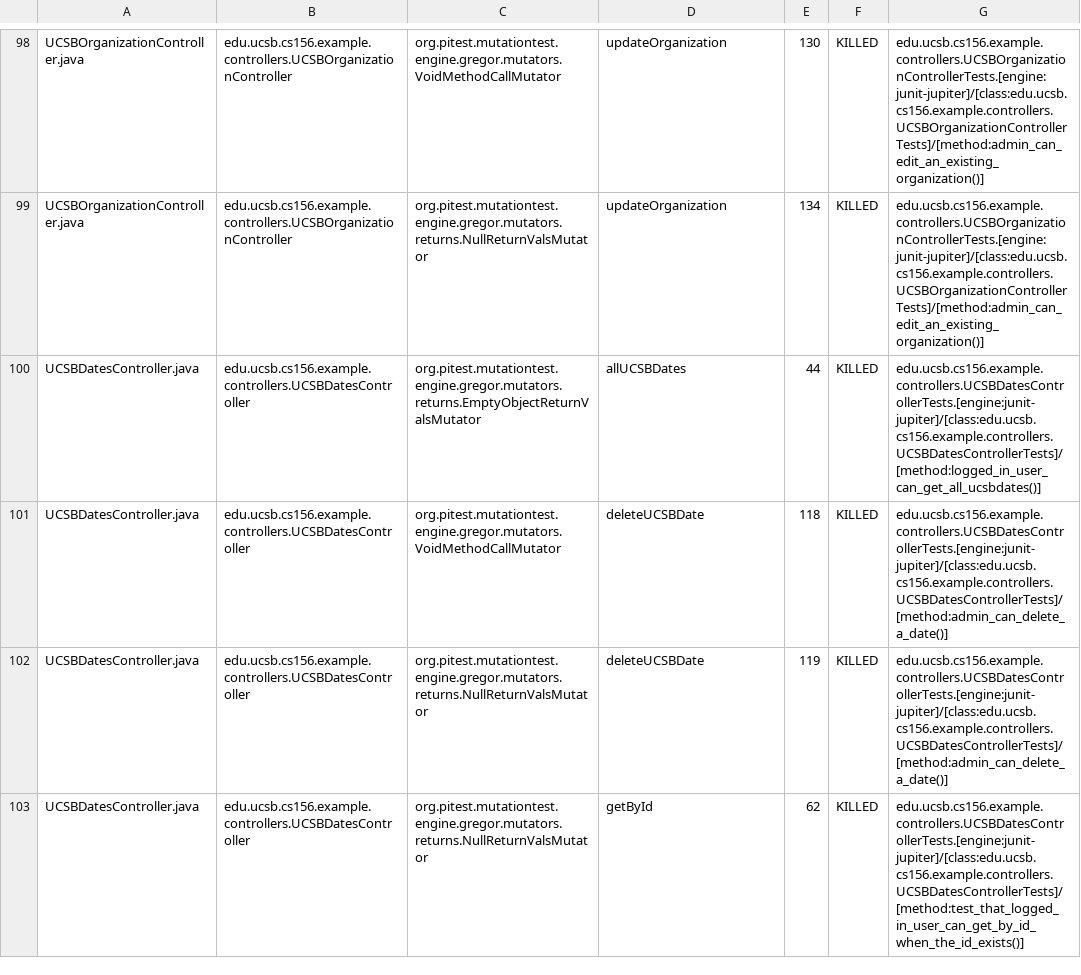
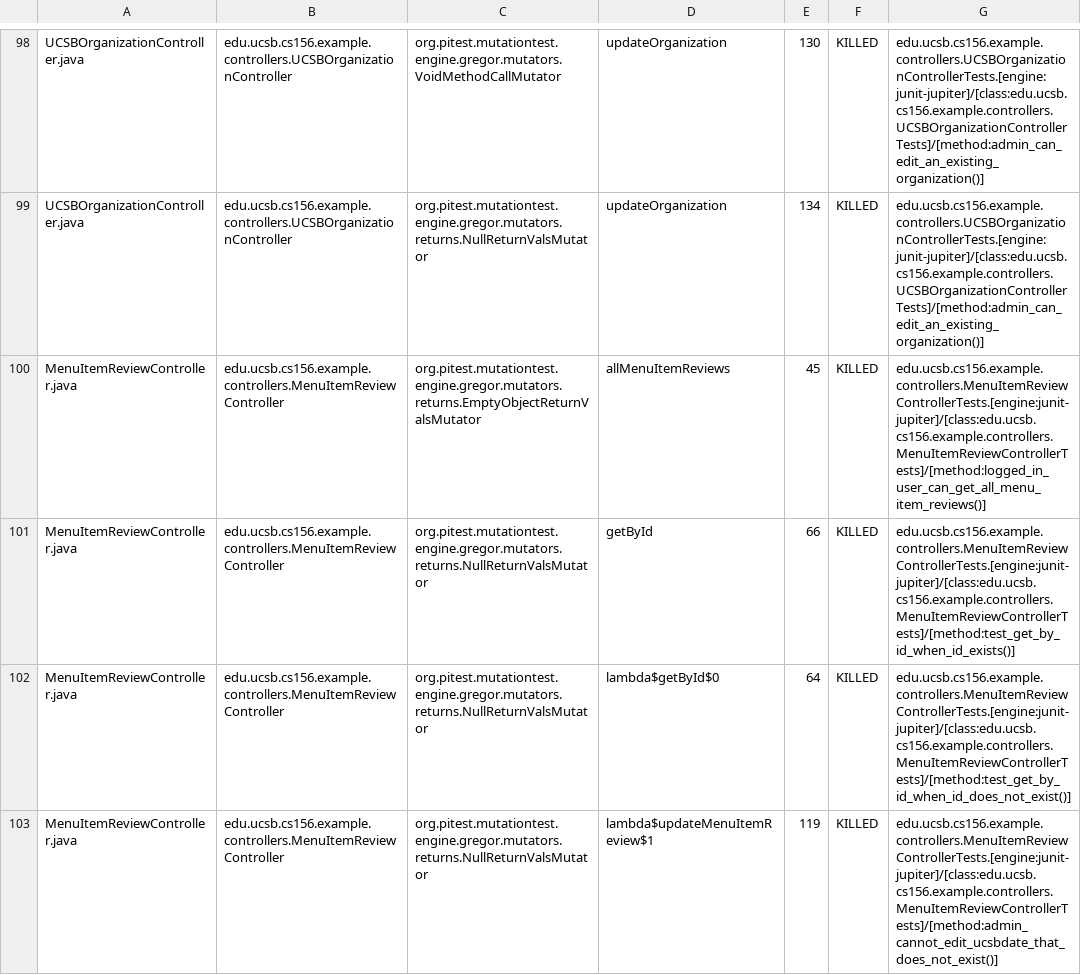
Before and after one commit to ucsb-cs156-f25/team01-f25-11, a CSV file: pitest/mutations.csv, drawn as a sheet; only a part is shown, gaps mark what is left out; the shorter side is filled out with more unchanged rows; the diff covers the shown part only; the diff names each change by its address in the sheet, - before the commit and + after, or states it on an @@ line.

Commit message:
Deploying to gh-pages from @ ucsb-cs156-f25/team01-f25-11@8b4b6d6ad2410f54df32611cea83455aff9a2e5a 🚀

```diff
--- a/pitest/mutations.csv
+++ b/pitest/mutations.csv
+row 100: MenuItemReviewController.java | edu.ucsb.cs156.example.controllers.MenuItemReviewController | org.pitest.mutationtest.engine.gregor.mutators.returns.EmptyObjectReturnValsMutator | allMenuItemReviews | 45 | KILLED | edu.ucsb.cs156.example.controllers.MenuItemReviewControllerTests.[engine:junit-jupiter]/[class:edu.ucsb.cs156.example.controllers.MenuItemReviewControllerTests]/[method:logged_in_user_can_get_all_menu_item_reviews()]
+row 101: MenuItemReviewController.java | edu.ucsb.cs156.example.controllers.MenuItemReviewController | org.pitest.mutationtest.engine.gregor.mutators.returns.NullReturnValsMutator | getById | 66 | KILLED | edu.ucsb.cs156.example.controllers.MenuItemReviewControllerTests.[engine:junit-jupiter]/[class:edu.ucsb.cs156.example.controllers.MenuItemReviewControllerTests]/[method:test_get_by_id_when_id_exists()]
+row 102: MenuItemReviewController.java | edu.ucsb.cs156.example.controllers.MenuItemReviewController | org.pitest.mutationtest.engine.gregor.mutators.returns.NullReturnValsMutator | lambda$getById$0 | 64 | KILLED | edu.ucsb.cs156.example.controllers.MenuItemReviewControllerTests.[engine:junit-jupiter]/[class:edu.ucsb.cs156.example.controllers.MenuItemReviewControllerTests]/[method:test_get_by_id_when_id_does_not_exist()]
+row 103: MenuItemReviewController.java | edu.ucsb.cs156.example.controllers.MenuItemReviewController | org.pitest.mutationtest.engine.gregor.mutators.returns.NullReturnValsMutator | lambda$updateMenuItemReview$1 | 119 | KILLED | edu.ucsb.cs156.example.controllers.MenuItemReviewControllerTests.[engine:junit-jupiter]/[class:edu.ucsb.cs156.example.controllers.MenuItemReviewControllerTests]/[method:admin_cannot_edit_ucsbdate_that_does_not_exist()]
```
Also changed, not shown: 12 added rows, 7 removed rows and 8 edited cells elsewhere in this file, 23 other files.
